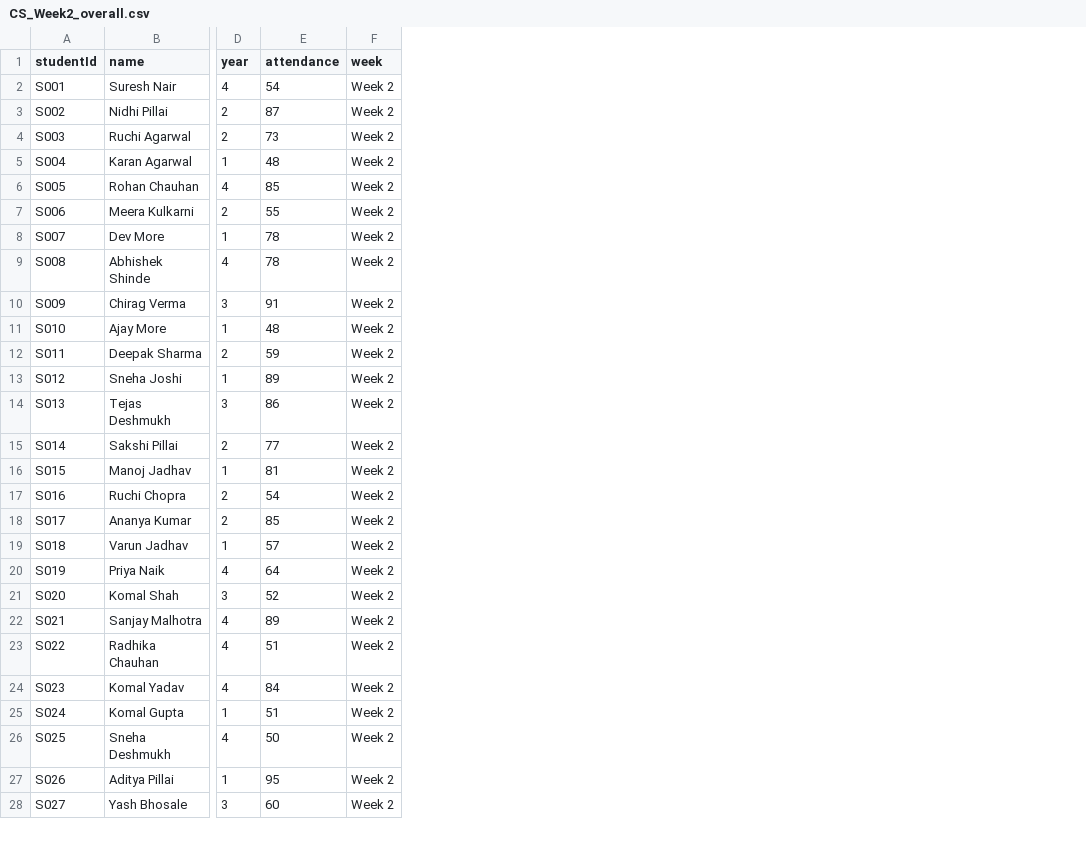
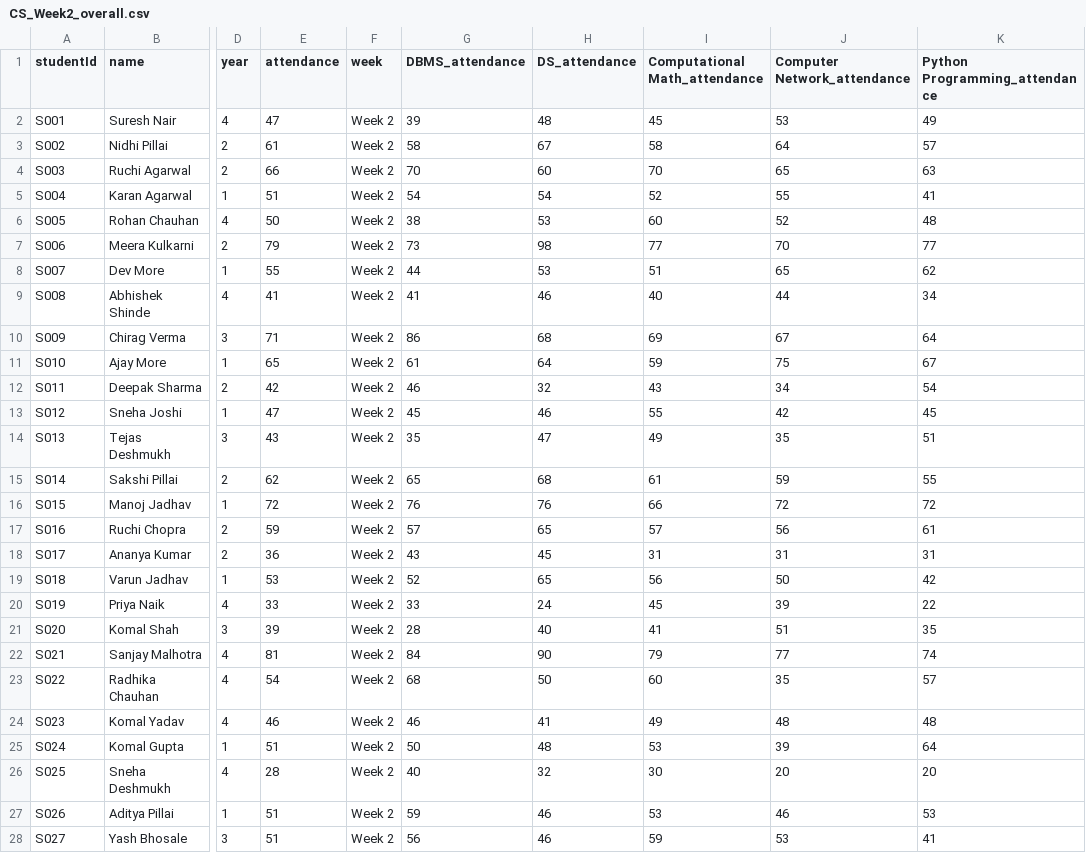
Before and after one commit to aditya44-tech/EarlyAlert, a CSV file: data/CS_Week2_overall.csv, drawn as a sheet; only a part is shown, gaps mark what is left out; the diff covers the shown part only; the diff names each change by its address in the sheet, - before the commit and + after, or states it on an @@ line.

```diff
--- a/data/CS_Week2_overall.csv
+++ b/data/CS_Week2_overall.csv
+column G (DBMS_attendance), rows 2-28: 39 | 58 | 70 | 54 | 38 | 73 | 44 | 41 | 86 | 61 | 46 | 45 | 35 | 65 | 76 | 57 | 43 | 52 | 33 | 28 | 84 | 68 | 46 | 50 | 40 | 59 | 56
+column H (DS_attendance), rows 2-28: 48 | 67 | 60 | 54 | 53 | 98 | 53 | 46 | 68 | 64 | 32 | 46 | 47 | 68 | 76 | 65 | 45 | 65 | 24 | 40 | 90 | 50 | 41 | 48 | 32 | 46 | 46
+column I (Computational Math_attendance), rows 2-28: 45 | 58 | 70 | 52 | 60 | 77 | 51 | 40 | 69 | 59 | 43 | 55 | 49 | 61 | 66 | 57 | 31 | 56 | 45 | 41 | 79 | 60 | 49 | 53 | 30 | 53 | 59
+column J (Computer Network_attendance), rows 2-28: 53 | 64 | 65 | 55 | 52 | 70 | 65 | 44 | 67 | 75 | 34 | 42 | 35 | 59 | 72 | 56 | 31 | 50 | 39 | 51 | 77 | 35 | 48 | 39 | 20 | 46 | 53
+column K (Python Programming_attendance), rows 2-28: 49 | 57 | 63 | 41 | 48 | 77 | 62 | 34 | 64 | 67 | 54 | 45 | 51 | 55 | 72 | 61 | 31 | 42 | 22 | 35 | 74 | 57 | 48 | 64 | 20 | 53 | 41
-E2 (attendance): 54
+E2 (attendance): 47
-E3 (attendance): 87
+E3 (attendance): 61
-E4 (attendance): 73
+E4 (attendance): 66
-E5 (attendance): 48
+E5 (attendance): 51
-E6 (attendance): 85
+E6 (attendance): 50
-E7 (attendance): 55
+E7 (attendance): 79
-E8 (attendance): 78
+E8 (attendance): 55
-E9 (attendance): 78
+E9 (attendance): 41
-E10 (attendance): 91
+E10 (attendance): 71
-E11 (attendance): 48
+E11 (attendance): 65
-E12 (attendance): 59
+E12 (attendance): 42
-E13 (attendance): 89
+E13 (attendance): 47
-E14 (attendance): 86
+E14 (attendance): 43
-E15 (attendance): 77
+E15 (attendance): 62
-E16 (attendance): 81
+E16 (attendance): 72
-E17 (attendance): 54
+E17 (attendance): 59
-E18 (attendance): 85
+E18 (attendance): 36
-E19 (attendance): 57
+E19 (attendance): 53
-E20 (attendance): 64
+E20 (attendance): 33
-E21 (attendance): 52
+E21 (attendance): 39
-E22 (attendance): 89
+E22 (attendance): 81
-E23 (attendance): 51
+E23 (attendance): 54
-E24 (attendance): 84
+E24 (attendance): 46
-E26 (attendance): 50
+E26 (attendance): 28
-E27 (attendance): 95
+E27 (attendance): 51
-E28 (attendance): 60
+E28 (attendance): 51
```
Also changed, not shown: 23 edited cells elsewhere in this file, data/CS_UnitTest1.csv, data/CS_UnitTest2.csv, 26 other files.
